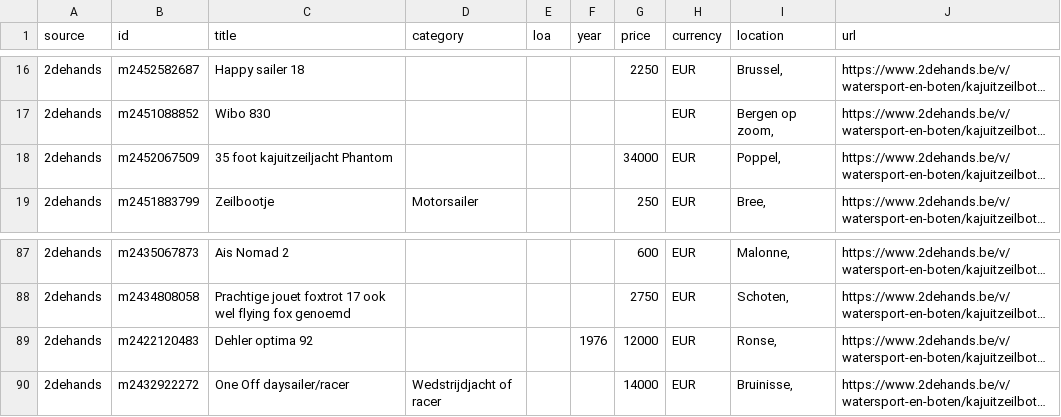
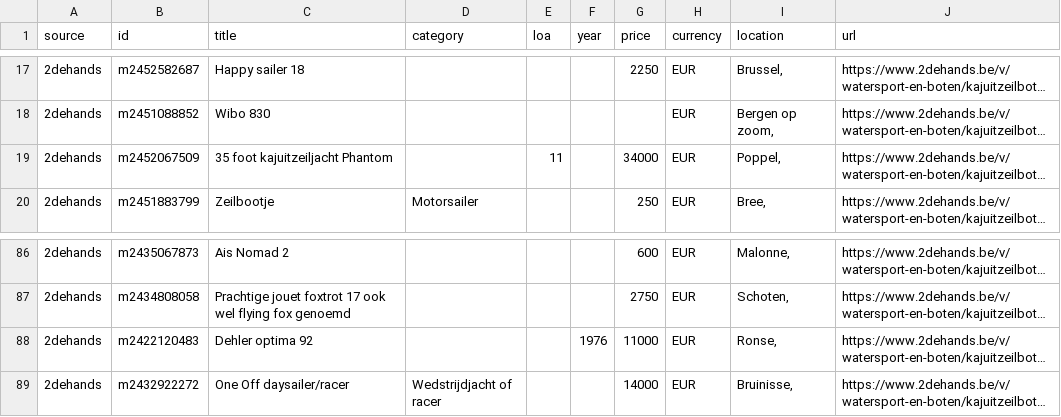
Before and after one commit to mcprins/boat-per-buck, a CSV file: data/listings_2dehands.csv, drawn as a sheet; only a part is shown, gaps mark what is left out; long unchanged cells end in …; addresses are those after the commit; the diff covers the shown part only; the diff names each change by its address in the sheet, - before the commit and + after, or states it on an @@ line.

```diff
--- a/data/listings_2dehands.csv
+++ b/data/listings_2dehands.csv
-E19 (loa): (empty)
+E19 (loa): 11
-G88 (price): 12000
+G88 (price): 11000
```
Also changed, not shown: 1 added row, 3 removed rows and 1 edited cell elsewhere in this file, data/listings_apolloduck.csv, data/listings_boat24.csv, 2 other files.
